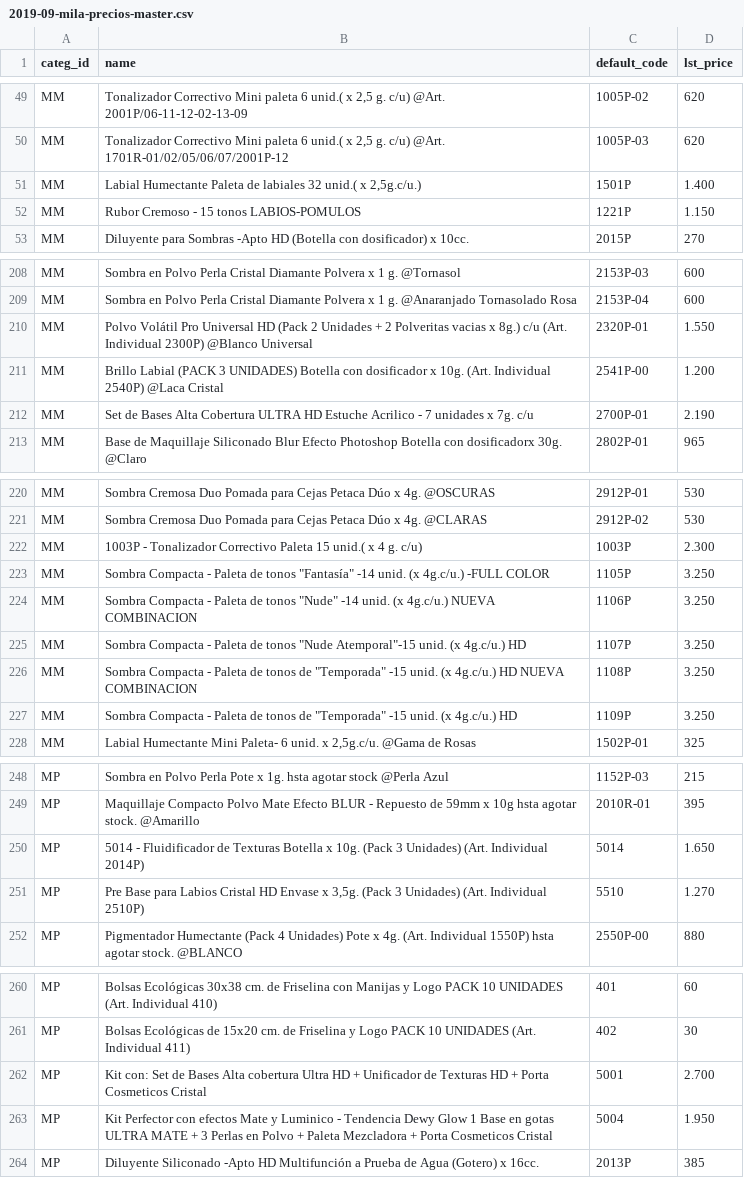
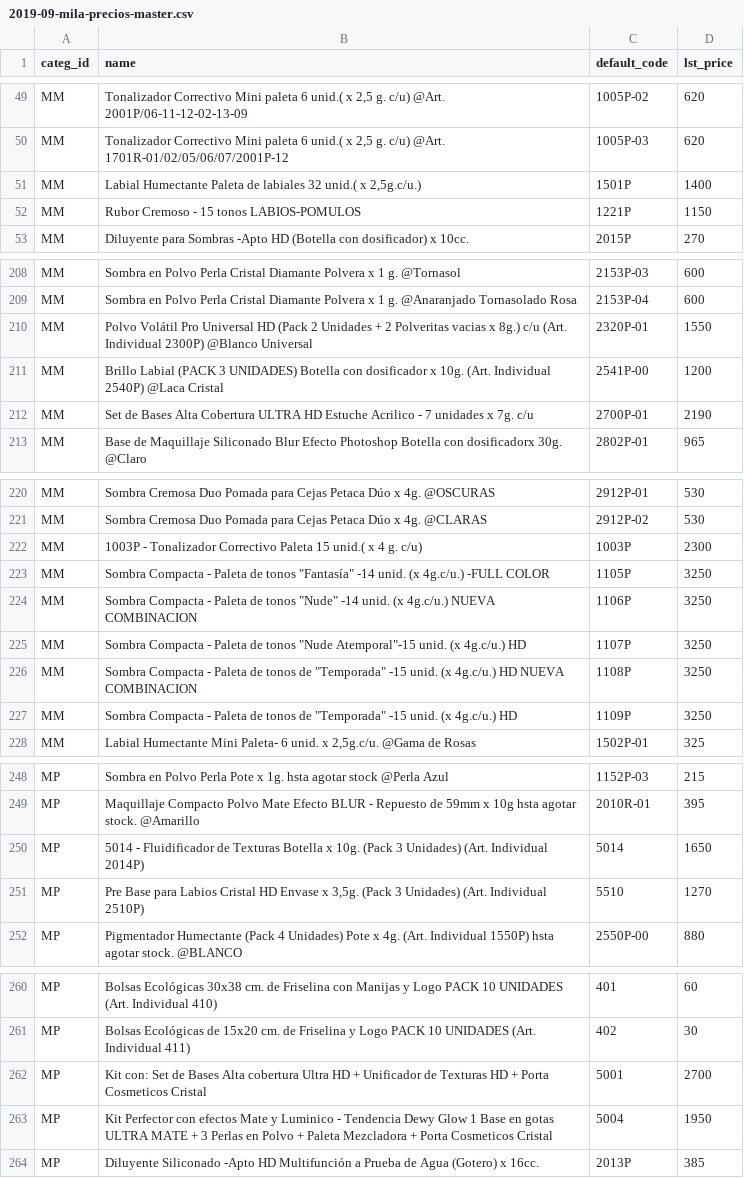
Before and after one commit to jobiols/mila-gateway, a CSV file: 2019-09-mila-precios-master.csv, drawn as a sheet; only a part is shown, gaps mark what is left out; the diff covers the shown part only.

```diff
--- a/2019-09-mila-precios-master.csv
+++ b/2019-09-mila-precios-master.csv
@@ -50,4 +50,4 @@ MM,"Tonalizador Correctivo Mini paleta 6 unid.( x 2,5 g. c/u) @Art. 2001P/06-11-
 MM,"Tonalizador Correctivo Mini paleta 6 unid.( x 2,5 g. c/u) @Art. 1701R-01/02/05/06/07/2001P-12",1005P-03,620
-MM,"Labial Humectante Paleta de labiales 32 unid.( x 2,5g.c/u.)",1501P,1.400
-MM,Rubor Cremoso - 15 tonos LABIOS-POMULOS,1221P,1.150
+MM,"Labial Humectante Paleta de labiales 32 unid.( x 2,5g.c/u.)",1501P,1400
+MM,Rubor Cremoso - 15 tonos LABIOS-POMULOS,1221P,1150
 MM,Diluyente para Sombras -Apto HD (Botella con dosificador) x 10cc.,2015P,270
@@ -209,5 +209,5 @@ MM,Sombra en Polvo Perla Cristal Diamante Polvera x 1 g. @Tornasol,2153P-03,600
 MM,Sombra en Polvo Perla Cristal Diamante Polvera x 1 g. @Anaranjado Tornasolado Rosa,2153P-04,600
-MM,Polvo Volátil  Pro Universal HD (Pack 2 Unidades + 2 Polveritas vacias x 8g.) c/u (Art. Individual 2300P)  @Blanco Universal,2320P-01,1.550
-MM,Brillo Labial (PACK 3 UNIDADES) Botella con dosificador x 10g. (Art. Individual 2540P)  @Laca Cristal,2541P-00,1.200
-MM,Set de Bases Alta Cobertura ULTRA HD Estuche Acrilico - 7 unidades x 7g. c/u,2700P-01,2.190
+MM,Polvo Volátil  Pro Universal HD (Pack 2 Unidades + 2 Polveritas vacias x 8g.) c/u (Art. Individual 2300P)  @Blanco Universal,2320P-01,1550
+MM,Brillo Labial (PACK 3 UNIDADES) Botella con dosificador x 10g. (Art. Individual 2540P)  @Laca Cristal,2541P-00,1200
+MM,Set de Bases Alta Cobertura ULTRA HD Estuche Acrilico - 7 unidades x 7g. c/u,2700P-01,2190
 MM,Base de Maquillaje Siliconado Blur Efecto Photoshop Botella con dosificadorx 30g. @Claro,2802P-01,965
@@ -221,8 +221,8 @@ MM,Sombra Cremosa Duo Pomada para Cejas Petaca Dúo x 4g. @OSCURAS,2912P-01,530
 MM,Sombra Cremosa Duo Pomada para Cejas Petaca Dúo x 4g. @CLARAS,2912P-02,530
-MM,1003P - Tonalizador Correctivo Paleta 15 unid.( x 4 g. c/u) ,1003P,2.300
-MM,"Sombra Compacta - Paleta de tonos ""Fantasía"" -14 unid. (x 4g.c/u.) -FULL COLOR    ",1105P,3.250
-MM,"Sombra Compacta - Paleta de tonos ""Nude"" -14 unid. (x 4g.c/u.) NUEVA COMBINACION ",1106P,3.250
-MM,"Sombra Compacta - Paleta de tonos ""Nude Atemporal""-15 unid. (x 4g.c/u.) HD",1107P,3.250
-MM,"Sombra Compacta - Paleta de tonos de ""Temporada"" -15 unid. (x 4g.c/u.) HD NUEVA COMBINACION",1108P,3.250
-MM,"Sombra Compacta - Paleta de tonos de ""Temporada"" -15 unid. (x 4g.c/u.) HD",1109P,3.250
+MM,1003P - Tonalizador Correctivo Paleta 15 unid.( x 4 g. c/u) ,1003P,2300
+MM,"Sombra Compacta - Paleta de tonos ""Fantasía"" -14 unid. (x 4g.c/u.) -FULL COLOR    ",1105P,3250
+MM,"Sombra Compacta - Paleta de tonos ""Nude"" -14 unid. (x 4g.c/u.) NUEVA COMBINACION ",1106P,3250
+MM,"Sombra Compacta - Paleta de tonos ""Nude Atemporal""-15 unid. (x 4g.c/u.) HD",1107P,3250
+MM,"Sombra Compacta - Paleta de tonos de ""Temporada"" -15 unid. (x 4g.c/u.) HD NUEVA COMBINACION",1108P,3250
+MM,"Sombra Compacta - Paleta de tonos de ""Temporada"" -15 unid. (x 4g.c/u.) HD",1109P,3250
 MM,"Labial Humectante Mini Paleta- 6 unid. x 2,5g.c/u. @Gama de Rosas",1502P-01,325
@@ -249,4 +249,4 @@ MP,Sombra en Polvo Perla Pote x 1g. hsta agotar stock @Perla  Azul,1152P-03,215
 MP,Maquillaje Compacto Polvo Mate Efecto BLUR - Repuesto de 59mm x 10g hsta agotar stock. @Amarillo,2010R-01,395
-MP,5014 - Fluidificador de Texturas Botella x 10g. (Pack 3 Unidades) (Art. Individual 2014P),5014,1.650
-MP,"Pre Base para Labios Cristal HD Envase x 3,5g. (Pack  3 Unidades)  (Art. Individual 2510P)",5510,1.270
+MP,5014 - Fluidificador de Texturas Botella x 10g. (Pack 3 Unidades) (Art. Individual 2014P),5014,1650
+MP,"Pre Base para Labios Cristal HD Envase x 3,5g. (Pack  3 Unidades)  (Art. Individual 2510P)",5510,1270
 MP,Pigmentador Humectante (Pack  4 Unidades) Pote x 4g. (Art. Individual 1550P) hsta agotar stock. @BLANCO,2550P-00,880
@@ -261,4 +261,4 @@ MP,Bolsas Ecológicas  30x38 cm. de Friselina con Manijas y Logo PACK 10 UNIDADE
 MP,Bolsas Ecológicas de 15x20 cm. de Friselina  y Logo PACK 10 UNIDADES (Art. Individual 411),402,30
-MP,Kit con: Set de Bases Alta cobertura Ultra HD + Unificador de Texturas HD + Porta Cosmeticos Cristal,5001,2.700
-MP,Kit Perfector con efectos Mate y Luminico - Tendencia Dewy Glow 1 Base en gotas ULTRA MATE + 3 Perlas en Polvo + Paleta Mezcladora + Porta Cosmeticos Cristal,5004,1.950
+MP,Kit con: Set de Bases Alta cobertura Ultra HD + Unificador de Texturas HD + Porta Cosmeticos Cristal,5001,2700
+MP,Kit Perfector con efectos Mate y Luminico - Tendencia Dewy Glow 1 Base en gotas ULTRA MATE + 3 Perlas en Polvo + Paleta Mezcladora + Porta Cosmeticos Cristal,5004,1950
 MP,Diluyente Siliconado -Apto HD Multifunción a Prueba de Agua (Gotero) x 16cc.,2013P,385
```
Also changed, not shown: 23 edited cells elsewhere in this file, 1 other file.
